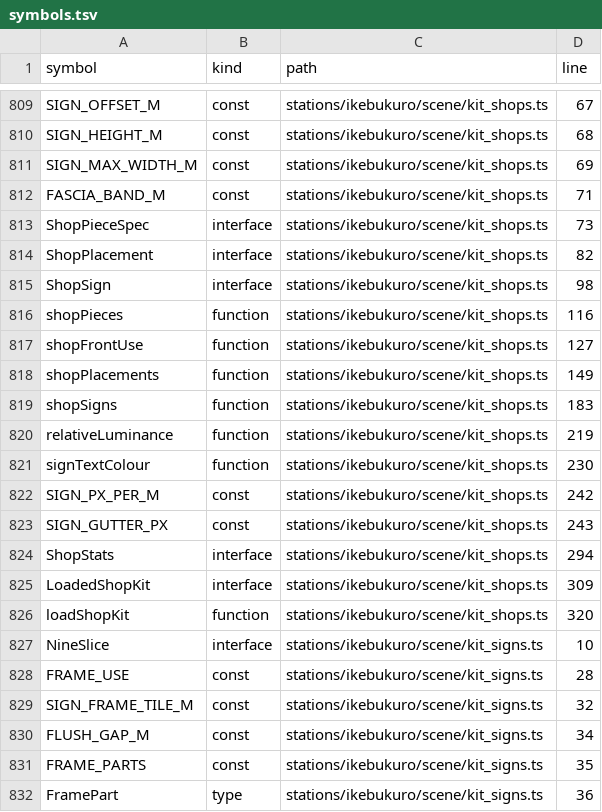
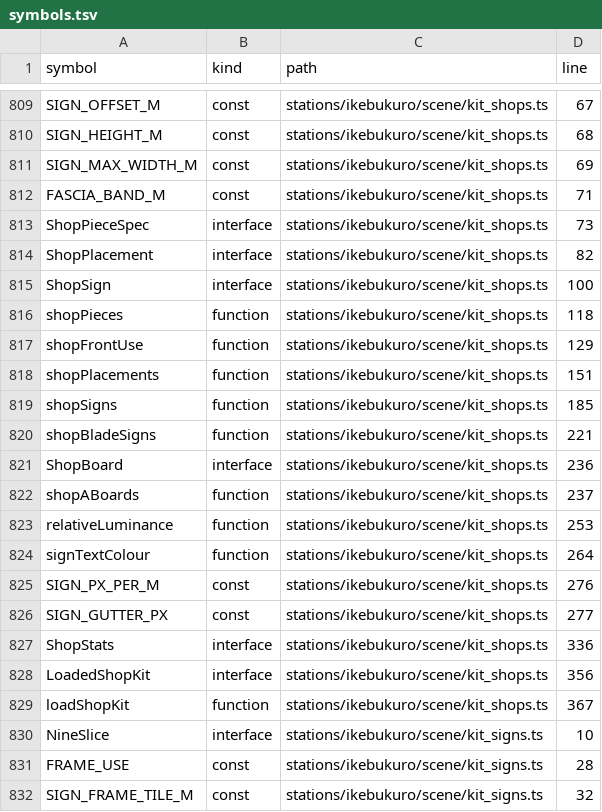
Before and after one commit to nurockplayer/gteki, a TSV file: docs/map/symbols.tsv, drawn as a sheet; only a part is shown, gaps mark what is left out; the shorter side is filled out with more unchanged rows.

Commit message:
feat(ikebukuro): shop interiors per category, light spill, blade signs and A-boards (#209)

```diff
--- a/docs/map/symbols.tsv
+++ b/docs/map/symbols.tsv
@@ -814,14 +814,17 @@ ShopPieceSpec	interface	stations/ikebukuro/scene/kit_shops.ts	73
 ShopPlacement	interface	stations/ikebukuro/scene/kit_shops.ts	82
-ShopSign	interface	stations/ikebukuro/scene/kit_shops.ts	98
-shopPieces	function	stations/ikebukuro/scene/kit_shops.ts	116
-shopFrontUse	function	stations/ikebukuro/scene/kit_shops.ts	127
-shopPlacements	function	stations/ikebukuro/scene/kit_shops.ts	149
-shopSigns	function	stations/ikebukuro/scene/kit_shops.ts	183
-relativeLuminance	function	stations/ikebukuro/scene/kit_shops.ts	219
-signTextColour	function	stations/ikebukuro/scene/kit_shops.ts	230
-SIGN_PX_PER_M	const	stations/ikebukuro/scene/kit_shops.ts	242
-SIGN_GUTTER_PX	const	stations/ikebukuro/scene/kit_shops.ts	243
-ShopStats	interface	stations/ikebukuro/scene/kit_shops.ts	294
-LoadedShopKit	interface	stations/ikebukuro/scene/kit_shops.ts	309
-loadShopKit	function	stations/ikebukuro/scene/kit_shops.ts	320
+ShopSign	interface	stations/ikebukuro/scene/kit_shops.ts	100
+shopPieces	function	stations/ikebukuro/scene/kit_shops.ts	118
+shopFrontUse	function	stations/ikebukuro/scene/kit_shops.ts	129
+shopPlacements	function	stations/ikebukuro/scene/kit_shops.ts	151
+shopSigns	function	stations/ikebukuro/scene/kit_shops.ts	185
+shopBladeSigns	function	stations/ikebukuro/scene/kit_shops.ts	221
+ShopBoard	interface	stations/ikebukuro/scene/kit_shops.ts	236
+shopABoards	function	stations/ikebukuro/scene/kit_shops.ts	237
+relativeLuminance	function	stations/ikebukuro/scene/kit_shops.ts	253
+signTextColour	function	stations/ikebukuro/scene/kit_shops.ts	264
+SIGN_PX_PER_M	const	stations/ikebukuro/scene/kit_shops.ts	276
+SIGN_GUTTER_PX	const	stations/ikebukuro/scene/kit_shops.ts	277
+ShopStats	interface	stations/ikebukuro/scene/kit_shops.ts	336
+LoadedShopKit	interface	stations/ikebukuro/scene/kit_shops.ts	356
+loadShopKit	function	stations/ikebukuro/scene/kit_shops.ts	367
 NineSlice	interface	stations/ikebukuro/scene/kit_signs.ts	10
```
Also changed, not shown: 2 other files.
